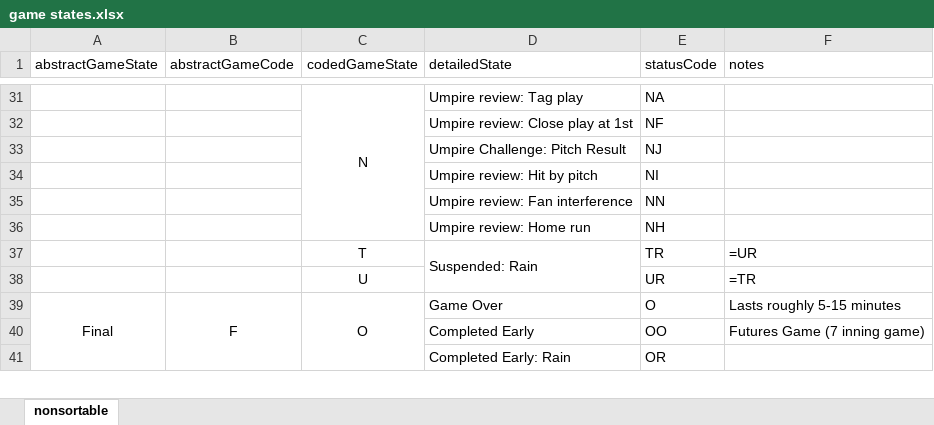
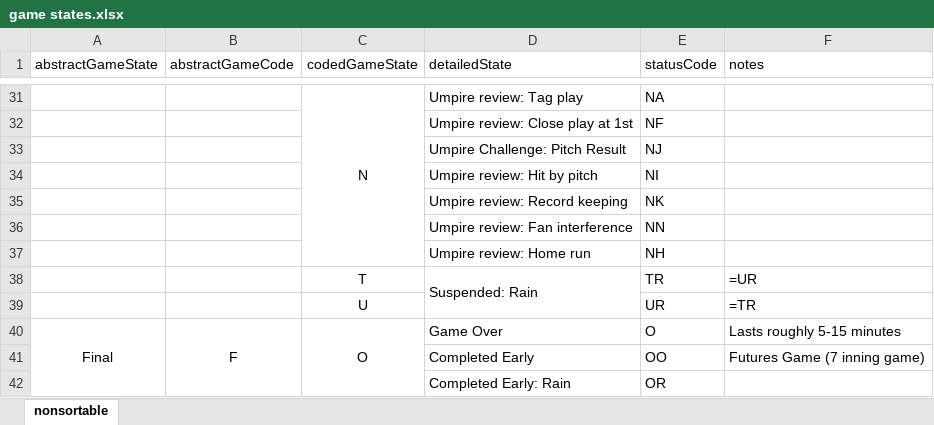
Before and after one commit to oneping-1/at_bat, an Excel workbook: csv/game states.xlsx, sheet nonsortable, drawn as a sheet; only a part is shown, gaps mark what is left out; values as stored, in another font and other column widths than the file's, no borders; the diff names each change by its address in the sheet, - before the commit and + after, or states it on an @@ line.

```diff
--- a/csv/game states.xlsx (sheet nonsortable)
+++ b/csv/game states.xlsx (sheet nonsortable)
+row 35:  |  |  | Umpire review: Record keeping | NK
```
Also changed, not shown: 1 other file.
